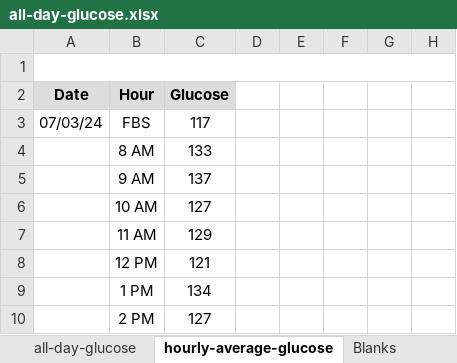
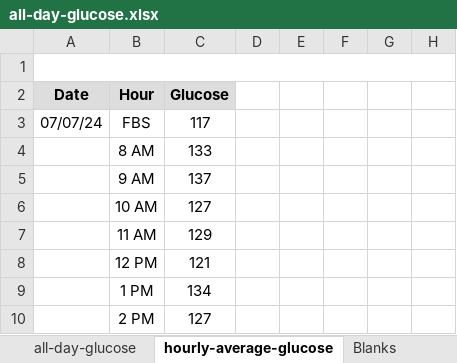
Before and after one commit to drjlevi6/Data-Scientist, an Excel workbook: polynomial-trendlines/all-day-glucose.xlsx, sheet hourly-average-glucose, drawn as a sheet; only a part is shown; values as stored, in another font and other column widths than the file's, no borders; charts and pictures not drawn; the diff names each change by its address in the sheet, - before the commit and + after, or states it on an @@ line.

Commit message:
Add more glucose values

```diff
--- a/polynomial-trendlines/all-day-glucose.xlsx (sheet hourly-average-glucose)
+++ b/polynomial-trendlines/all-day-glucose.xlsx (sheet hourly-average-glucose)
-A3 (Date): 07/03/24
+A3 (Date): 07/07/24
```
Also changed, not shown: sheet all-day-glucose, charts or pictures.
